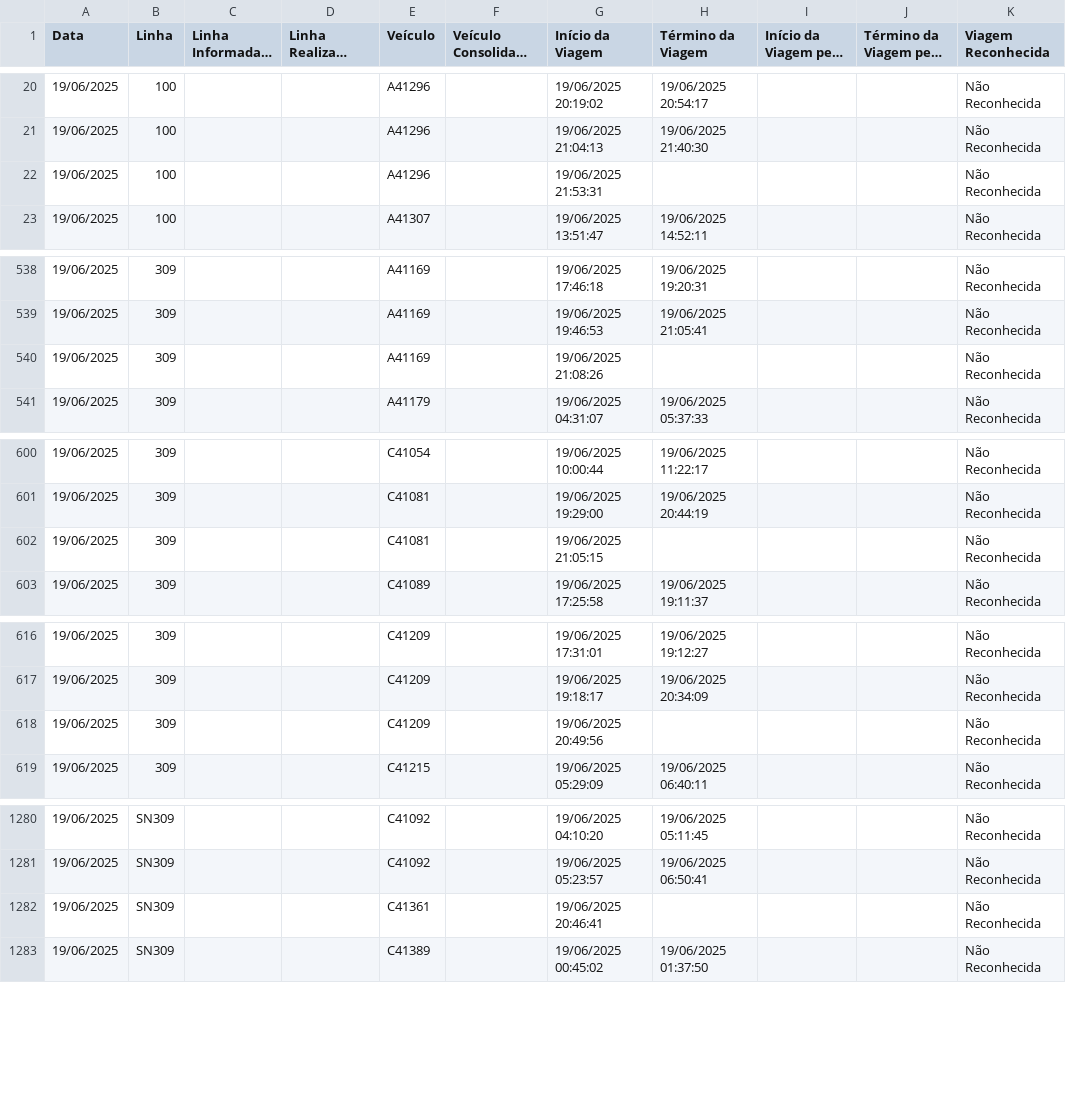
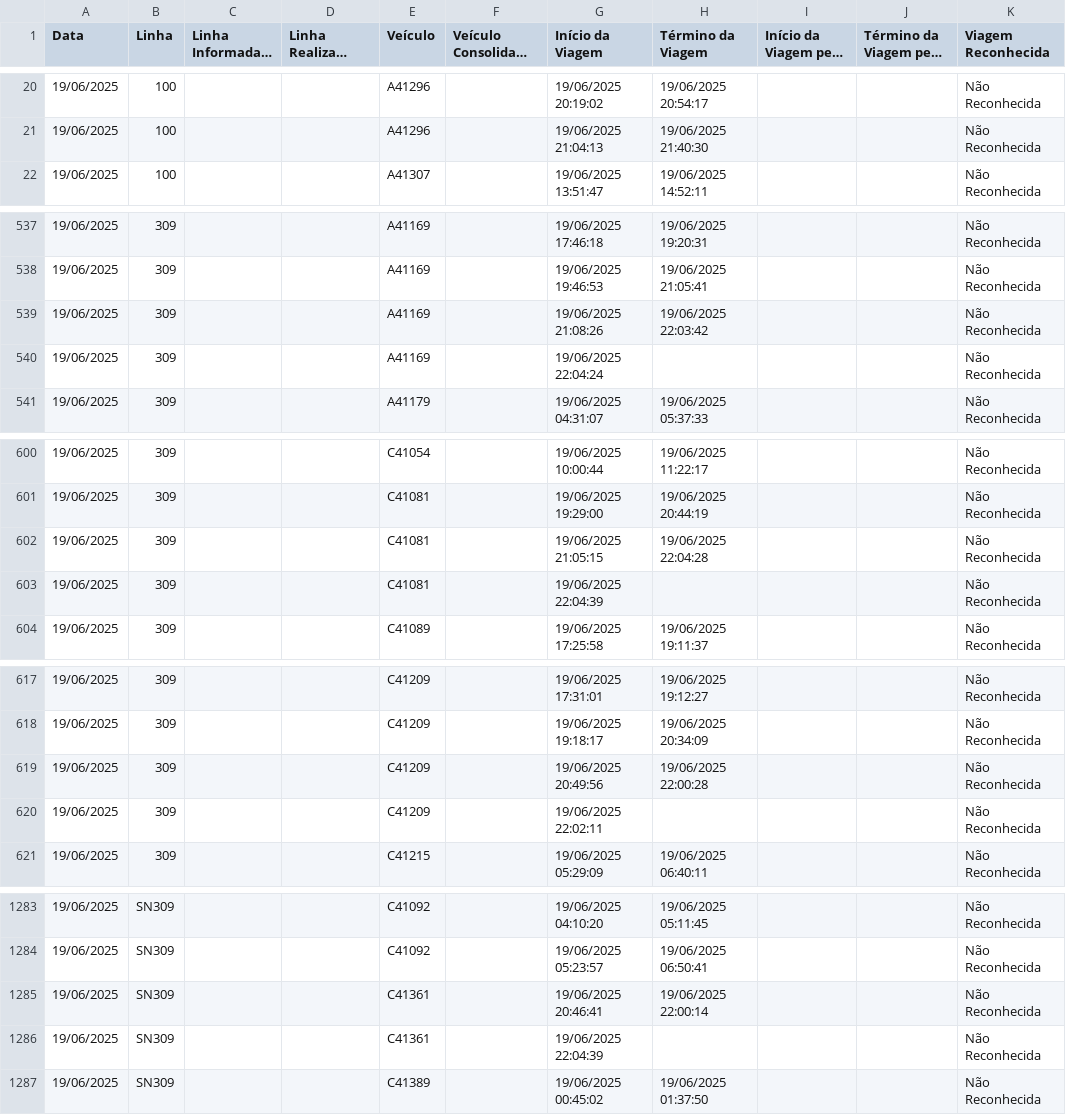
Before and after one commit to schuabi/painel_gps, a CSV file: dados/dados_gps.csv, drawn as a sheet; only a part is shown, gaps mark what is left out; long unchanged cells end in …; the diff covers the shown part only.

Commit message:
atualiza├º├úo dados gps

```diff
--- a/dados/dados_gps.csv
+++ b/dados/dados_gps.csv
@@ -21,3 +21,2 @@
 19/06/2025;100;;;A41296;;19/06/2025 21:04:13;19/06/2025 21:40:30;;;Não Reconhecida
-19/06/2025;100;;;A41296;;19/06/2025 21:53:31;;;;Não Reconhecida
 19/06/2025;100;;;A41307;;19/06/2025 13:51:47;19/06/2025 14:52:11;;;Não Reconhecida
@@ -539,3 +538,4 @@
 19/06/2025;309;;;A41169;;19/06/2025 19:46:53;19/06/2025 21:05:41;;;Não Reconhecida
-19/06/2025;309;;;A41169;;19/06/2025 21:08:26;;;;Não Reconhecida
+19/06/2025;309;;;A41169;;19/06/2025 21:08:26;19/06/2025 22:03:42;;;Não Reconhecida
+19/06/2025;309;;;A41169;;19/06/2025 22:04:24;;;;Não Reconhecida
 19/06/2025;309;;;A41179;;19/06/2025 04:31:07;19/06/2025 05:37:33;;;Não Reconhecida
@@ -601,3 +601,4 @@
 19/06/2025;309;;;C41081;;19/06/2025 19:29:00;19/06/2025 20:44:19;;;Não Reconhecida
-19/06/2025;309;;;C41081;;19/06/2025 21:05:15;;;;Não Reconhecida
+19/06/2025;309;;;C41081;;19/06/2025 21:05:15;19/06/2025 22:04:28;;;Não Reconhecida
+19/06/2025;309;;;C41081;;19/06/2025 22:04:39;;;;Não Reconhecida
 19/06/2025;309;;;C41089;;19/06/2025 17:25:58;19/06/2025 19:11:37;;;Não Reconhecida
@@ -617,3 +618,4 @@
 19/06/2025;309;;;C41209;;19/06/2025 19:18:17;19/06/2025 20:34:09;;;Não Reconhecida
-19/06/2025;309;;;C41209;;19/06/2025 20:49:56;;;;Não Reconhecida
+19/06/2025;309;;;C41209;;19/06/2025 20:49:56;19/06/2025 22:00:28;;;Não Reconhecida
+19/06/2025;309;;;C41209;;19/06/2025 22:02:11;;;;Não Reconhecida
 19/06/2025;309;;;C41215;;19/06/2025 05:29:09;19/06/2025 06:40:11;;;Não Reconhecida
@@ -1281,3 +1284,4 @@
 19/06/2025;SN309;;;C41092;;19/06/2025 05:23:57;19/06/2025 06:50:41;;;Não Reconhecida
-19/06/2025;SN309;;;C41361;;19/06/2025 20:46:41;;;;Não Reconhecida
+19/06/2025;SN309;;;C41361;;19/06/2025 20:46:41;19/06/2025 22:00:14;;;Não Reconhecida
+19/06/2025;SN309;;;C41361;;19/06/2025 22:04:39;;;;Não Reconhecida
 19/06/2025;SN309;;;C41389;;19/06/2025 00:45:02;19/06/2025 01:37:50;;;Não Reconhecida
```
Also changed, not shown: 2 added rows, 1 removed row and 8 edited cells elsewhere in this file.
